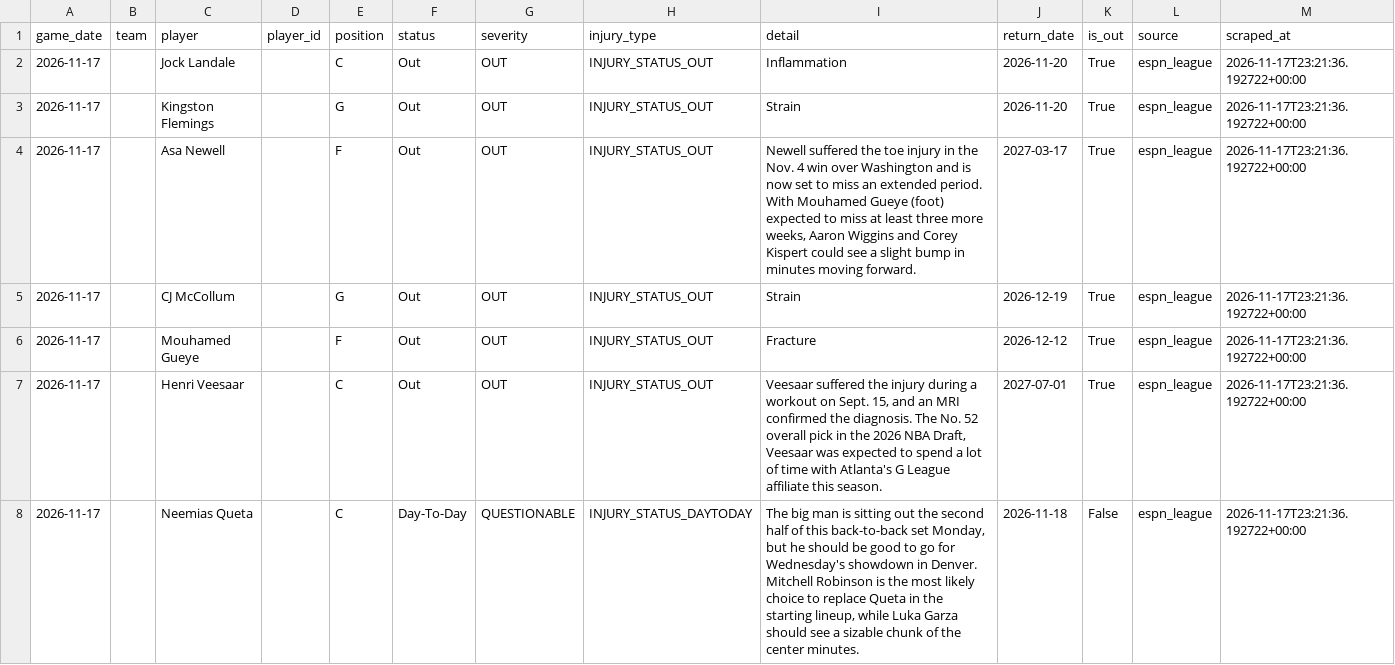
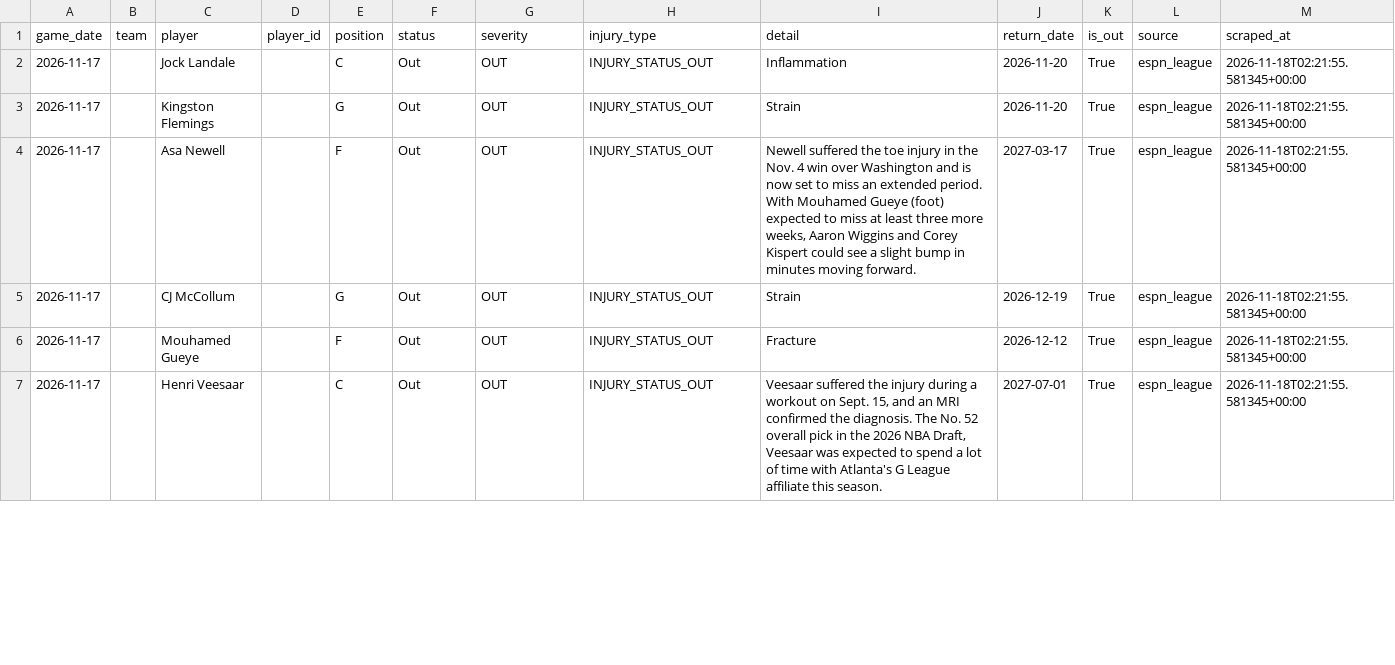
Before and after one commit to bigtyme2k3/Nba-model, a CSV file: data/raw/injuries_2026-11-17.csv, drawn as a sheet; only a part is shown; the diff covers the shown part only.

```diff
--- a/data/raw/injuries_2026-11-17.csv
+++ b/data/raw/injuries_2026-11-17.csv
@@ -1,8 +1,7 @@
 game_date,team,player,player_id,position,status,severity,injury_type,detail,return_date,is_out,source,scraped_at
-2026-11-17,,Jock Landale,,C,Out,OUT,INJURY_STATUS_OUT,Inflammation,2026-11-20,True,espn_league,2026-11-17T23:21:36.192722+00:00
-2026-11-17,,Kingston Flemings,,G,Out,OUT,INJURY_STATUS_OUT,Strain,2026-11-20,True,espn_league,2026-11-17T23:21:36.192722+00:00
-2026-11-17,,Asa Newell,,F,Out,OUT,INJURY_STATUS_OUT,"Newell suffered the toe injury in the Nov. 4 win over Washington and is now set to miss an extended period. With Mouhamed Gueye (foot) expected to miss at least three more weeks, Aaron Wiggins and Corey Kispert could see a slight bump in minutes moving forward.",2027-03-17,True,espn_league,2026-11-17T23:21:36.192722+00:00
-2026-11-17,,CJ McCollum,,G,Out,OUT,INJURY_STATUS_OUT,Strain,2026-12-19,True,espn_league,2026-11-17T23:21:36.192722+00:00
-2026-11-17,,Mouhamed Gueye,,F,Out,OUT,INJURY_STATUS_OUT,Fracture,2026-12-12,True,espn_league,2026-11-17T23:21:36.192722+00:00
-2026-11-17,,Henri Veesaar,,C,Out,OUT,INJURY_STATUS_OUT,"Veesaar suffered the injury during a workout on Sept. 15, and an MRI confirmed the diagnosis. The No. 52 overall pick in the 2026 NBA Draft, Veesaar was expected to spend a lot of time with Atlanta's G League affiliate this season.",2027-07-01,True,espn_league,2026-11-17T23:21:36.192722+00:00
-2026-11-17,,Neemias Queta,,C,Day-To-Day,QUESTIONABLE,INJURY_STATUS_DAYTODAY,"The big man is sitting out the second half of this back-to-back set Monday, but he should be good to go for Wednesday's showdown in Denver. Mitchell Robinson is the most likely choice to replace Queta in the starting lineup, while Luka Garza should see a sizable chunk of the center minutes.",2026-11-18,False,espn_league,2026-11-17T23:21:36.192722+00:00
+2026-11-17,,Jock Landale,,C,Out,OUT,INJURY_STATUS_OUT,Inflammation,2026-11-20,True,espn_league,2026-11-18T02:21:55.581345+00:00
+2026-11-17,,Kingston Flemings,,G,Out,OUT,INJURY_STATUS_OUT,Strain,2026-11-20,True,espn_league,2026-11-18T02:21:55.581345+00:00
+2026-11-17,,Asa Newell,,F,Out,OUT,INJURY_STATUS_OUT,"Newell suffered the toe injury in the Nov. 4 win over Washington and is now set to miss an extended period. With Mouhamed Gueye (foot) expected to miss at least three more weeks, Aaron Wiggins and Corey Kispert could see a slight bump in minutes moving forward.",2027-03-17,True,espn_league,2026-11-18T02:21:55.581345+00:00
+2026-11-17,,CJ McCollum,,G,Out,OUT,INJURY_STATUS_OUT,Strain,2026-12-19,True,espn_league,2026-11-18T02:21:55.581345+00:00
+2026-11-17,,Mouhamed Gueye,,F,Out,OUT,INJURY_STATUS_OUT,Fracture,2026-12-12,True,espn_league,2026-11-18T02:21:55.581345+00:00
+2026-11-17,,Henri Veesaar,,C,Out,OUT,INJURY_STATUS_OUT,"Veesaar suffered the injury during a workout on Sept. 15, and an MRI confirmed the diagnosis. The No. 52 overall pick in the 2026 NBA Draft, Veesaar was expected to spend a lot of time with Atlanta's G League affiliate this season.",2027-07-01,True,espn_league,2026-11-18T02:21:55.581345+00:00
```
Also changed, not shown: 2 added rows, 3 removed rows and 106 edited cells elsewhere in this file, data/raw/injuries_today.csv, 21 other files.
